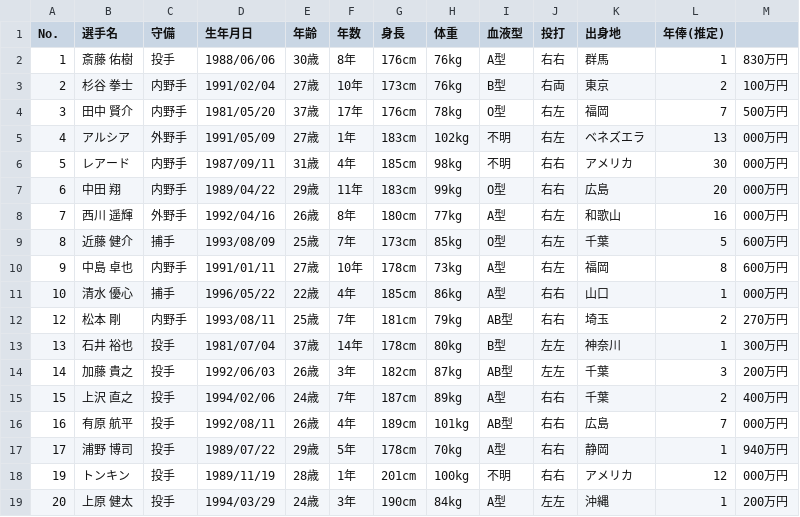
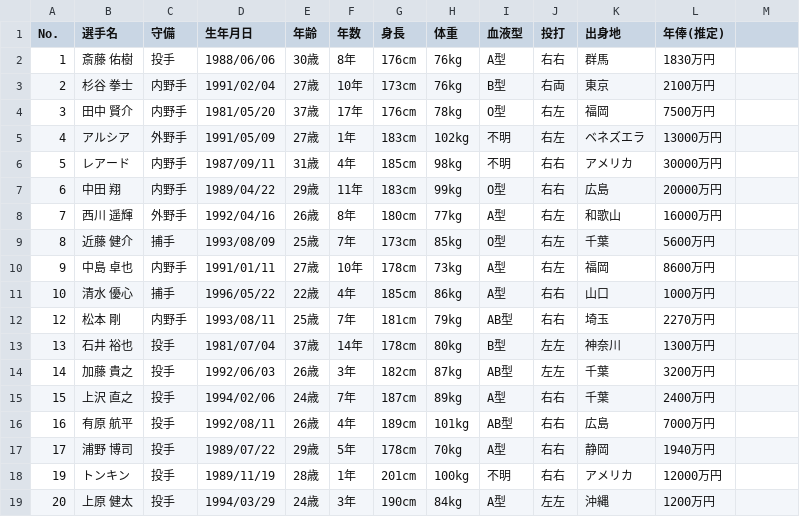
Before and after one commit to ozaki25/csv2table_sample, a CSV file: server/public/test2.csv, drawn as a sheet; only a part is shown; the diff covers the shown part only.

```diff
--- a/server/public/test2.csv
+++ b/server/public/test2.csv
@@ -1,19 +1,19 @@
 No.,選手名,守備,生年月日,年齢,年数,身長,体重,血液型,投打,出身地,年俸(推定)
-1,斎藤　佑樹,投手,1988/06/06,30歳,8年,176cm,76kg,A型,右右,群馬,1,830万円
-2,杉谷　拳士,内野手,1991/02/04,27歳,10年,173cm,76kg,B型,右両,東京,2,100万円
-3,田中　賢介,内野手,1981/05/20,37歳,17年,176cm,78kg,O型,右左,福岡,7,500万円
-4,アルシア,外野手,1991/05/09,27歳,1年,183cm,102kg,不明,右左,ベネズエラ,13,000万円
-5,レアード,内野手,1987/09/11,31歳,4年,185cm,98kg,不明,右右,アメリカ,30,000万円
-6,中田　翔,内野手,1989/04/22,29歳,11年,183cm,99kg,O型,右右,広島,20,000万円
-7,西川　遥輝,外野手,1992/04/16,26歳,8年,180cm,77kg,A型,右左,和歌山,16,000万円
-8,近藤　健介,捕手,1993/08/09,25歳,7年,173cm,85kg,O型,右左,千葉,5,600万円
-9,中島　卓也,内野手,1991/01/11,27歳,10年,178cm,73kg,A型,右左,福岡,8,600万円
-10,清水　優心,捕手,1996/05/22,22歳,4年,185cm,86kg,A型,右右,山口,1,000万円
-12,松本　剛,内野手,1993/08/11,25歳,7年,181cm,79kg,AB型,右右,埼玉,2,270万円
-13,石井　裕也,投手,1981/07/04,37歳,14年,178cm,80kg,B型,左左,神奈川,1,300万円
-14,加藤　貴之,投手,1992/06/03,26歳,3年,182cm,87kg,AB型,左左,千葉,3,200万円
-15,上沢　直之,投手,1994/02/06,24歳,7年,187cm,89kg,A型,右右,千葉,2,400万円
-16,有原　航平,投手,1992/08/11,26歳,4年,189cm,101kg,AB型,右右,広島,7,000万円
-17,浦野　博司,投手,1989/07/22,29歳,5年,178cm,70kg,A型,右右,静岡,1,940万円
-19,トンキン,投手,1989/11/19,28歳,1年,201cm,100kg,不明,右右,アメリカ,12,000万円
-20,上原　健太,投手,1994/03/29,24歳,3年,190cm,84kg,A型,左左,沖縄,1,200万円
+1,斎藤　佑樹,投手,1988/06/06,30歳,8年,176cm,76kg,A型,右右,群馬,1830万円
+2,杉谷　拳士,内野手,1991/02/04,27歳,10年,173cm,76kg,B型,右両,東京,2100万円
+3,田中　賢介,内野手,1981/05/20,37歳,17年,176cm,78kg,O型,右左,福岡,7500万円
+4,アルシア,外野手,1991/05/09,27歳,1年,183cm,102kg,不明,右左,ベネズエラ,13000万円
+5,レアード,内野手,1987/09/11,31歳,4年,185cm,98kg,不明,右右,アメリカ,30000万円
+6,中田　翔,内野手,1989/04/22,29歳,11年,183cm,99kg,O型,右右,広島,20000万円
+7,西川　遥輝,外野手,1992/04/16,26歳,8年,180cm,77kg,A型,右左,和歌山,16000万円
+8,近藤　健介,捕手,1993/08/09,25歳,7年,173cm,85kg,O型,右左,千葉,5600万円
+9,中島　卓也,内野手,1991/01/11,27歳,10年,178cm,73kg,A型,右左,福岡,8600万円
+10,清水　優心,捕手,1996/05/22,22歳,4年,185cm,86kg,A型,右右,山口,1000万円
+12,松本　剛,内野手,1993/08/11,25歳,7年,181cm,79kg,AB型,右右,埼玉,2270万円
+13,石井　裕也,投手,1981/07/04,37歳,14年,178cm,80kg,B型,左左,神奈川,1300万円
+14,加藤　貴之,投手,1992/06/03,26歳,3年,182cm,87kg,AB型,左左,千葉,3200万円
+15,上沢　直之,投手,1994/02/06,24歳,7年,187cm,89kg,A型,右右,千葉,2400万円
+16,有原　航平,投手,1992/08/11,26歳,4年,189cm,101kg,AB型,右右,広島,7000万円
+17,浦野　博司,投手,1989/07/22,29歳,5年,178cm,70kg,A型,右右,静岡,1940万円
+19,トンキン,投手,1989/11/19,28歳,1年,201cm,100kg,不明,右右,アメリカ,12000万円
+20,上原　健太,投手,1994/03/29,24歳,3年,190cm,84kg,A型,左左,沖縄,1200万円
```
Also changed, not shown: 48 edited cells elsewhere in this file.
